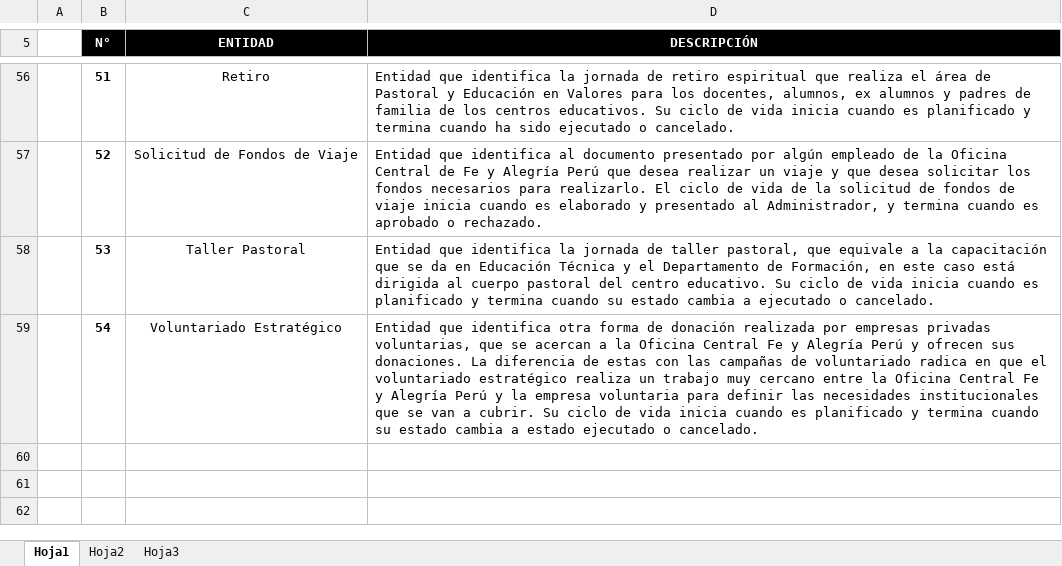
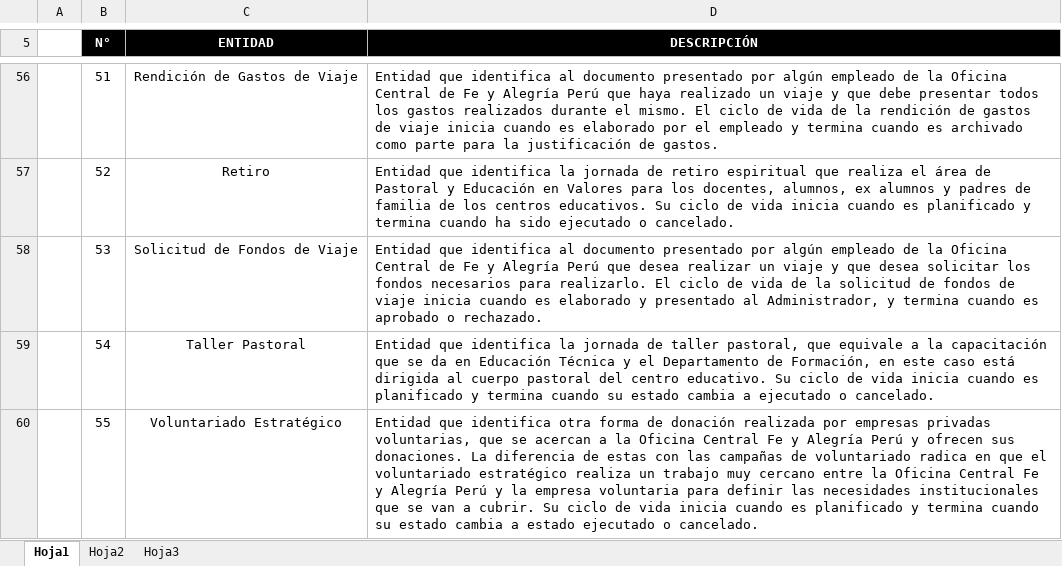
Before and after one commit to cms/proyecto-fya, an Excel workbook: Arquitectura de Negocios/Modelo de Dominio/Modelo de Dominio v1.0.xlsx, sheet Hoja1, drawn as a sheet; only a part is shown, gaps mark what is left out; values as stored, in another font and other column widths than the file's, no borders; the diff covers the shown part only; the diff names each change by its address in the sheet, - before the commit and + after, or states it on an @@ line.

```diff
--- a/Arquitectura de Negocios/Modelo de Dominio/Modelo de Dominio v1.0.xlsx (sheet Hoja1)
+++ b/Arquitectura de Negocios/Modelo de Dominio/Modelo de Dominio v1.0.xlsx (sheet Hoja1)
-B56:B59 bold: on
+B56:B59 bold: off
-C56 (ENTIDAD): Retiro
+C56 (ENTIDAD): Rendición de Gastos de Viaje
-D56 (DESCRIPCIÓN): …que identifica la jornada de retiro espiritual que realiza el área de Pastoral y Educación en Valores para los docentes, alumnos, ex alumnos y padres de familia de los centros educativos. Su ciclo de vida inicia cuando es planificado y termina cuando ha sido ejecutado o cancelado.
+D56 (DESCRIPCIÓN): …que identifica al documento presentado por algún empleado de la Oficina Central de Fe y Alegría Perú que haya realizado un viaje y que debe presentar todos los gastos realizados durante el mismo. El ciclo de vida de la rendición de gastos de viaje inicia cuando es elaborado por el empleado y termina cuando es archivado como parte para la justificación de gastos.
-C57 (ENTIDAD): Solicitud de Fondos de Viaje
+C57 (ENTIDAD): Retiro
-D57 (DESCRIPCIÓN): …que identifica al documento presentado por algún empleado de la Oficina Central de Fe y Alegría Perú que desea realizar un viaje y que desea solicitar los fondos necesarios para realizarlo. El ciclo de vida de la solicitud de fondos de viaje inicia cuando es elaborado y presentado al Administrador, y termina cuando es aprobado o rechazado.
+D57 (DESCRIPCIÓN): …que identifica la jornada de retiro espiritual que realiza el área de Pastoral y Educación en Valores para los docentes, alumnos, ex alumnos y padres de familia de los centros educativos. Su ciclo de vida inicia cuando es planificado y termina cuando ha sido ejecutado o cancelado.
-C58 (ENTIDAD): Taller Pastoral
+C58 (ENTIDAD): Solicitud de Fondos de Viaje
-D58 (DESCRIPCIÓN): …que identifica la jornada de taller pastoral, que equivale a la capacitación que se da en Educación Técnica y el Departamento de Formación, en este caso está dirigida al cuerpo pastoral del centro educativo. Su ciclo de vida inicia cuando es planificado y termina cuando su estado cambia a ejecutado o cancelado.
+D58 (DESCRIPCIÓN): …que identifica al documento presentado por algún empleado de la Oficina Central de Fe y Alegría Perú que desea realizar un viaje y que desea solicitar los fondos necesarios para realizarlo. El ciclo de vida de la solicitud de fondos de viaje inicia cuando es elaborado y presentado al Administrador, y termina cuando es aprobado o rechazado.
-C59 (ENTIDAD): Voluntariado Estratégico
+C59 (ENTIDAD): Taller Pastoral
-D59 (DESCRIPCIÓN): …que identifica otra forma de donación realizada por empresas privadas voluntarias, que se acercan a la Oficina Central Fe y Alegría Perú y ofrecen sus donaciones. La diferencia de estas con las campañas de voluntariado radica en que el voluntariado estratégico realiza un trabajo muy cercano entre la Oficina Central Fe y Alegría Perú y la empresa voluntaria para definir las necesidades institucionales que se van a cubrir. Su ciclo de vida inicia cuando es planificado y termina cuando su estado cambia a estado ejecutado o…
+D59 (DESCRIPCIÓN): …que identifica la jornada de taller pastoral, que equivale a la capacitación que se da en Educación Técnica y el Departamento de Formación, en este caso está dirigida al cuerpo pastoral del centro educativo. Su ciclo de vida inicia cuando es planificado y termina cuando su estado cambia a ejecutado o…
+row 60:  | 55 | Voluntariado Estratégico | Entidad que identifica otra forma de donación realizada por empresas privadas voluntarias, que se acercan a la Oficina Central Fe y Alegría Perú y ofrecen sus donaciones. La diferencia de estas con las campañas de voluntariado radica en que el voluntariado estratégico realiza un trabajo muy cercano entre la Oficina Central Fe y Alegría Perú y la empresa voluntaria para definir las necesidades institucionales que se van a cubrir. Su ciclo de vida inicia cuando es planificado y termina cuando su estado cambia a estado ejecutado o cancelado.
```
Also changed, not shown: 25 edited cells, cell formats and merged cells elsewhere in this sheet, ANOCFAP Insp v14.xlsm, 2 other files.
